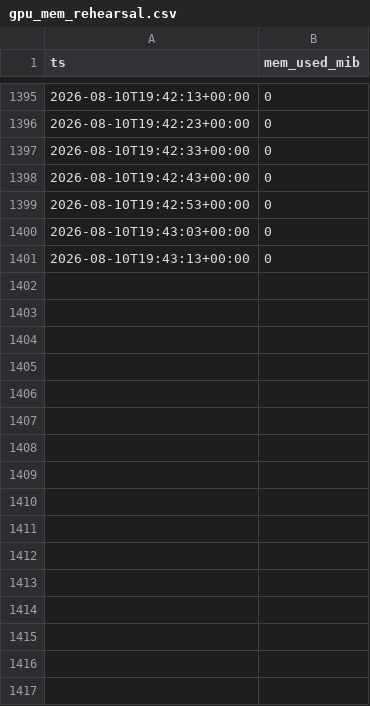
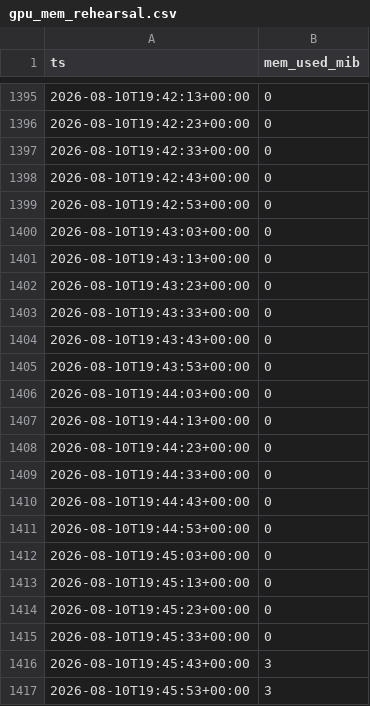
Before and after one commit to soma-jjya/deep-learning-challenge, a CSV file: gpu_mem_rehearsal.csv, drawn as a sheet; only a part is shown, gaps mark what is left out; the diff names each change by its address in the sheet, - before the commit and + after, or states it on an @@ line.

```diff
--- a/gpu_mem_rehearsal.csv
+++ b/gpu_mem_rehearsal.csv
+row 1402: 2026-08-10T19:43:23+00:00 | 0
+row 1403: 2026-08-10T19:43:33+00:00 | 0
+row 1404: 2026-08-10T19:43:43+00:00 | 0
+row 1405: 2026-08-10T19:43:53+00:00 | 0
+row 1406: 2026-08-10T19:44:03+00:00 | 0
+row 1407: 2026-08-10T19:44:13+00:00 | 0
+row 1408: 2026-08-10T19:44:23+00:00 | 0
+row 1409: 2026-08-10T19:44:33+00:00 | 0
+row 1410: 2026-08-10T19:44:43+00:00 | 0
+row 1411: 2026-08-10T19:44:53+00:00 | 0
+row 1412: 2026-08-10T19:45:03+00:00 | 0
+row 1413: 2026-08-10T19:45:13+00:00 | 0
+row 1414: 2026-08-10T19:45:23+00:00 | 0
+row 1415: 2026-08-10T19:45:33+00:00 | 0
+row 1416: 2026-08-10T19:45:43+00:00 | 3
+row 1417: 2026-08-10T19:45:53+00:00 | 3
```
Also changed, not shown: 1 other file.
